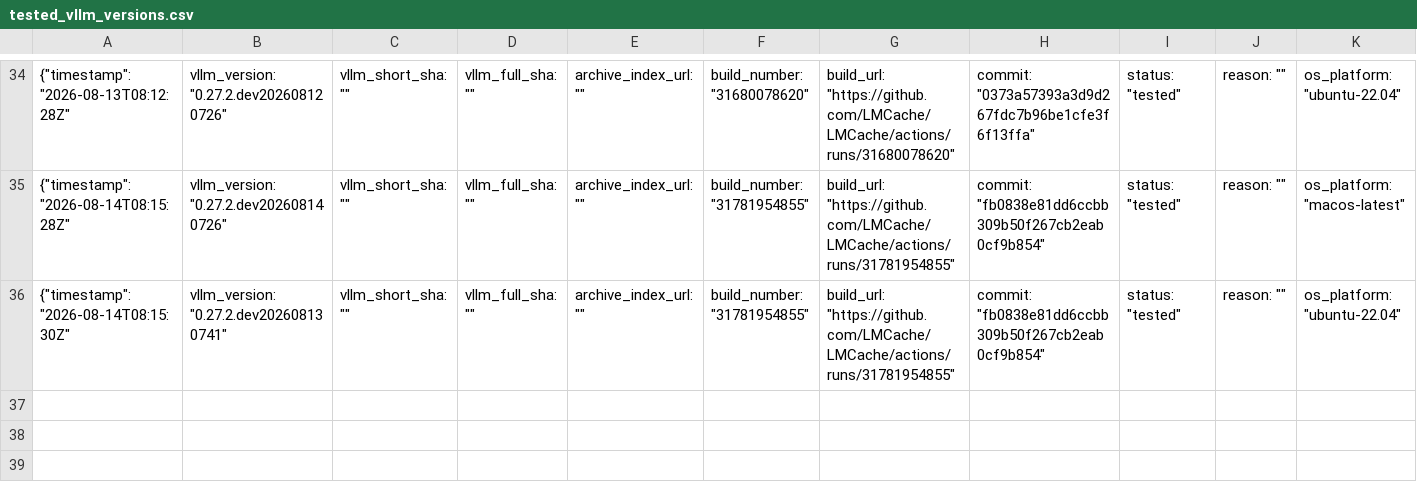
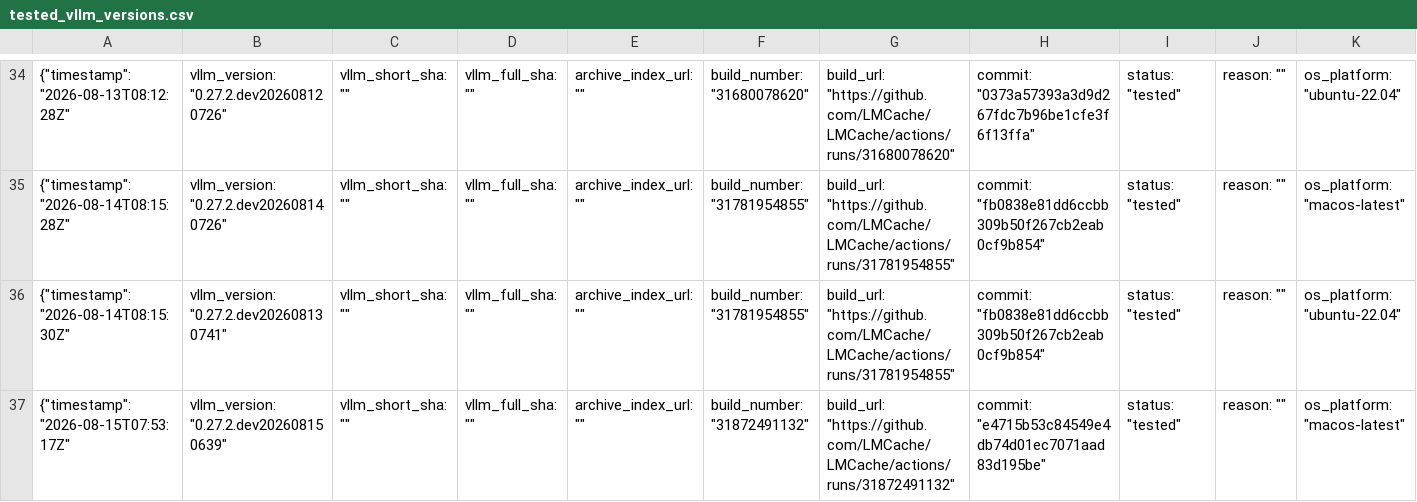
Before and after one commit to LMCache/LMCache, a CSV file: tested_vllm_versions.csv, drawn as a sheet; only a part is shown, gaps mark what is left out; rows hold the shown columns only; the diff names each change by its address in the sheet, - before the commit and + after, or states it on an @@ line.

Commit message:
Pin vLLM nightly (tested): 0.27.2.dev202608150639

```diff
--- a/tested_vllm_versions.csv
+++ b/tested_vllm_versions.csv
+row 37: {"timestamp": "2026-08-15T07:53:17Z" | vllm_version: "0.27.2.dev202608150639" | vllm_short_sha: "" | vllm_full_sha: "" | archive_index_url: "" | build_number: "31872491132" | build_url: "https://github.com/LMCache/LMCache/actions/runs/31872491132" | commit: "e4715b53c84549e4db74d01ec7071aad83d195be" | status: "tested" | reason: "" | os_platform: "macos-latest"
```
Also changed, not shown: 1 other file.
